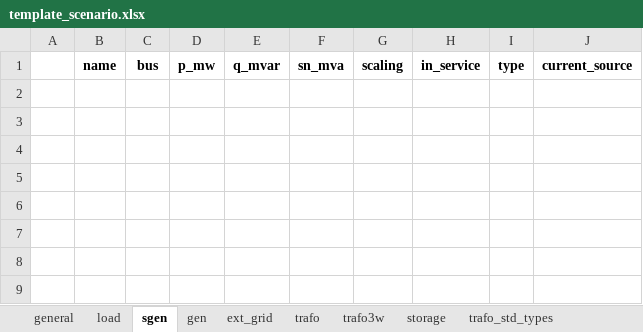
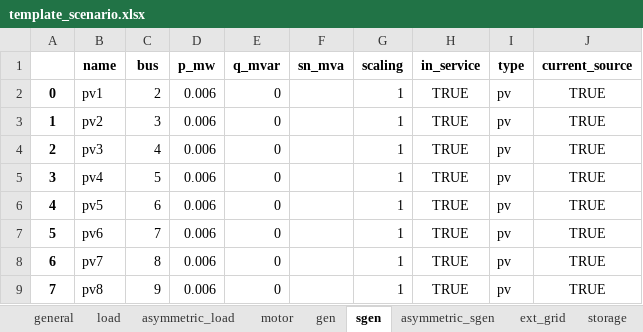
Before and after one commit to jiahechu/propens-pandapower, an Excel workbook: template_scenario.xlsx, sheet sgen, drawn as a sheet; values as stored, in another font and other column widths than the file's, no borders; the diff names each change by its address in the sheet, - before the commit and + after, or states it on an @@ line.

```diff
--- a/template_scenario.xlsx (sheet sgen)
+++ b/template_scenario.xlsx (sheet sgen)
+sheet tab: asymmetric_load
+sheet tab: motor
+sheet tab: asymmetric_sgen
@@ sheet tab order changed: general | load | asymmetric_load | motor | gen | sgen | asymmetric_sgen | ext_grid | storage @@
+row 2: 0 | pv1 | 2 | 0.006 | 0 |  | 1 | TRUE | pv | TRUE
+row 3: 1 | pv2 | 3 | 0.006 | 0 |  | 1 | TRUE | pv | TRUE
+row 4: 2 | pv3 | 4 | 0.006 | 0 |  | 1 | TRUE | pv | TRUE
+row 5: 3 | pv4 | 5 | 0.006 | 0 |  | 1 | TRUE | pv | TRUE
+row 6: 4 | pv5 | 6 | 0.006 | 0 |  | 1 | TRUE | pv | TRUE
+row 7: 5 | pv6 | 7 | 0.006 | 0 |  | 1 | TRUE | pv | TRUE
+row 8: 6 | pv7 | 8 | 0.006 | 0 |  | 1 | TRUE | pv | TRUE
+row 9: 7 | pv8 | 9 | 0.006 | 0 |  | 1 | TRUE | pv | TRUE
```
Also changed, not shown: sheet storage, sheet load, sheet trafo_std_types, sheet gen, sheet trafo, sheet trafo3w, other sheet tabs, example/kerber_landnetz_fl2/scenarios/basic.xlsx, example/kerber_landnetz_fl2/scenarios/pv.xlsx, 10 other files.
